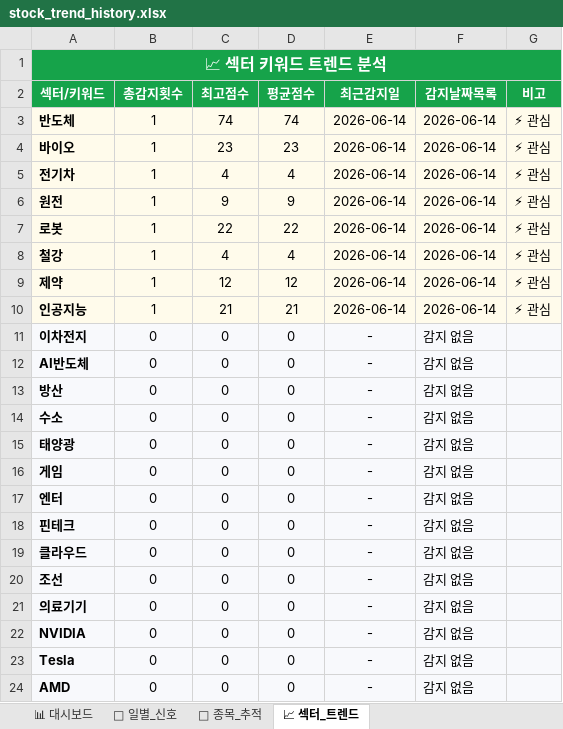
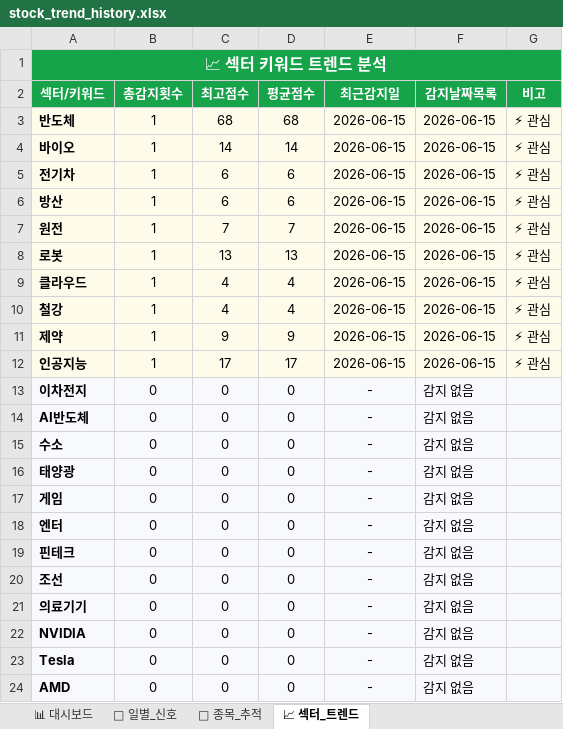
Before and after one commit to makitjung/stock-platform, an Excel workbook: trend/stock_trend_history.xlsx, sheet 📈 섹터_트렌드, drawn as a sheet; values as stored, in another font and other column widths than the file's, no borders; removed rows and columns are numbered as before the commit, all else as after; the diff names each change by its address in the sheet, - before the commit and + after, or states it on an @@ line.

```diff
--- a/trend/stock_trend_history.xlsx (sheet 📈 섹터_트렌드)
+++ b/trend/stock_trend_history.xlsx (sheet 📈 섹터_트렌드)
-C3 (최고점수): 74
+C3 (최고점수): 68
-D3 (평균점수): 74
+D3 (평균점수): 68
-E3:E5 (최근감지일): 2026-06-14
+E3:E5 (최근감지일): 2026-06-15
-F3:F5 (감지날짜목록): 2026-06-14
+F3:F5 (감지날짜목록): 2026-06-15
-C4 (최고점수): 23
+C4 (최고점수): 14
-D4 (평균점수): 23
+D4 (평균점수): 14
-C5 (최고점수): 4
+C5 (최고점수): 6
-D5 (평균점수): 4
+D5 (평균점수): 6
+row 6: 방산 | 1 | 6 | 6 | 2026-06-15 | 2026-06-15 | ⚡ 관심
-C7 (최고점수): 9
+C7 (최고점수): 7
-D7 (평균점수): 9
+D7 (평균점수): 7
-E7:E8 (최근감지일): 2026-06-14
+E7:E8 (최근감지일): 2026-06-15
-F7:F8 (감지날짜목록): 2026-06-14
+F7:F8 (감지날짜목록): 2026-06-15
-C8 (최고점수): 22
+C8 (최고점수): 13
-D8 (평균점수): 22
+D8 (평균점수): 13
+row 9: 클라우드 | 1 | 4 | 4 | 2026-06-15 | 2026-06-15 | ⚡ 관심
-E10:E12 (최근감지일): 2026-06-14
+E10:E12 (최근감지일): 2026-06-15
-F10:F12 (감지날짜목록): 2026-06-14
+F10:F12 (감지날짜목록): 2026-06-15
-C11 (최고점수): 12
+C11 (최고점수): 9
-D11 (평균점수): 12
+D11 (평균점수): 9
-C12 (최고점수): 21
+C12 (최고점수): 17
-D12 (평균점수): 21
+D12 (평균점수): 17
-row 13: 방산 | 0 | 0 | 0 | - | 감지 없음
-row 19: 클라우드 | 0 | 0 | 0 | - | 감지 없음
```
Also changed, not shown: sheet 🎯 종목_추적, sheet 📅 일별_신호, sheet 📊 대시보드, 13 other files.
